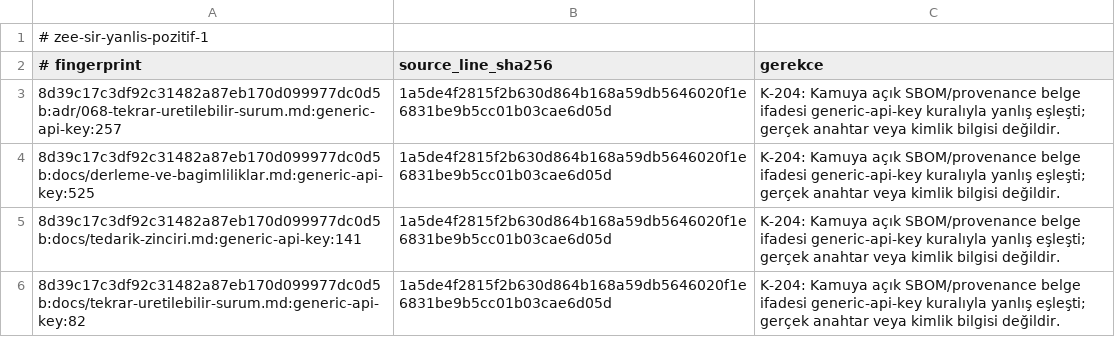
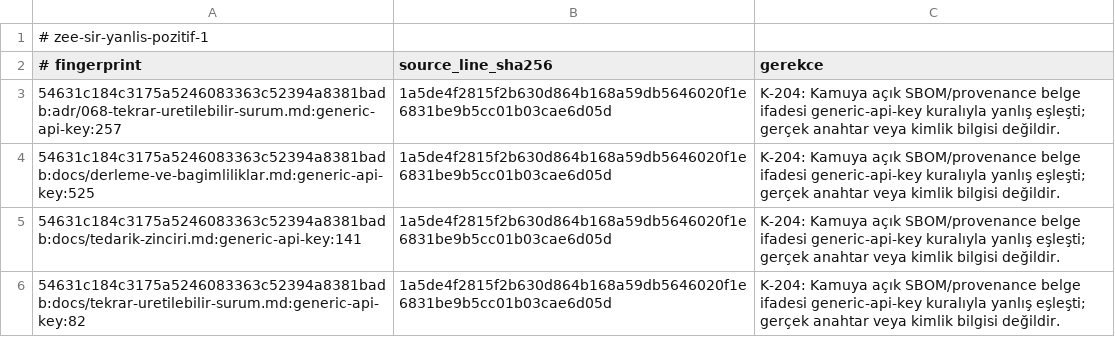
Before and after one commit to merbay-erp/zee, a TSV file: docs/sir-yanlis-pozitif-v1.tsv, drawn as a sheet.

```diff
--- a/docs/sir-yanlis-pozitif-v1.tsv
+++ b/docs/sir-yanlis-pozitif-v1.tsv
@@ -2,5 +2,5 @@
 # fingerprint	source_line_sha256	gerekce
-8d39c17c3df92c31482a87eb170d099977dc0d5b:adr/068-tekrar-uretilebilir-surum.md:generic-api-key:257	1a5de4f2815f2b630d864b168a59db5646020f1e6831be9b5cc01b03cae6d05d	K-204: Kamuya açık SBOM/provenance belge ifadesi generic-api-key kuralıyla yanlış eşleşti; gerçek anahtar veya kimlik bilgisi değildir.
-8d39c17c3df92c31482a87eb170d099977dc0d5b:docs/derleme-ve-bagimliliklar.md:generic-api-key:525	1a5de4f2815f2b630d864b168a59db5646020f1e6831be9b5cc01b03cae6d05d	K-204: Kamuya açık SBOM/provenance belge ifadesi generic-api-key kuralıyla yanlış eşleşti; gerçek anahtar veya kimlik bilgisi değildir.
-8d39c17c3df92c31482a87eb170d099977dc0d5b:docs/tedarik-zinciri.md:generic-api-key:141	1a5de4f2815f2b630d864b168a59db5646020f1e6831be9b5cc01b03cae6d05d	K-204: Kamuya açık SBOM/provenance belge ifadesi generic-api-key kuralıyla yanlış eşleşti; gerçek anahtar veya kimlik bilgisi değildir.
-8d39c17c3df92c31482a87eb170d099977dc0d5b:docs/tekrar-uretilebilir-surum.md:generic-api-key:82	1a5de4f2815f2b630d864b168a59db5646020f1e6831be9b5cc01b03cae6d05d	K-204: Kamuya açık SBOM/provenance belge ifadesi generic-api-key kuralıyla yanlış eşleşti; gerçek anahtar veya kimlik bilgisi değildir.
+54631c184c3175a5246083363c52394a8381badb:adr/068-tekrar-uretilebilir-surum.md:generic-api-key:257	1a5de4f2815f2b630d864b168a59db5646020f1e6831be9b5cc01b03cae6d05d	K-204: Kamuya açık SBOM/provenance belge ifadesi generic-api-key kuralıyla yanlış eşleşti; gerçek anahtar veya kimlik bilgisi değildir.
+54631c184c3175a5246083363c52394a8381badb:docs/derleme-ve-bagimliliklar.md:generic-api-key:525	1a5de4f2815f2b630d864b168a59db5646020f1e6831be9b5cc01b03cae6d05d	K-204: Kamuya açık SBOM/provenance belge ifadesi generic-api-key kuralıyla yanlış eşleşti; gerçek anahtar veya kimlik bilgisi değildir.
+54631c184c3175a5246083363c52394a8381badb:docs/tedarik-zinciri.md:generic-api-key:141	1a5de4f2815f2b630d864b168a59db5646020f1e6831be9b5cc01b03cae6d05d	K-204: Kamuya açık SBOM/provenance belge ifadesi generic-api-key kuralıyla yanlış eşleşti; gerçek anahtar veya kimlik bilgisi değildir.
+54631c184c3175a5246083363c52394a8381badb:docs/tekrar-uretilebilir-surum.md:generic-api-key:82	1a5de4f2815f2b630d864b168a59db5646020f1e6831be9b5cc01b03cae6d05d	K-204: Kamuya açık SBOM/provenance belge ifadesi generic-api-key kuralıyla yanlış eşleşti; gerçek anahtar veya kimlik bilgisi değildir.
```
Also changed, not shown: 36 other files.
